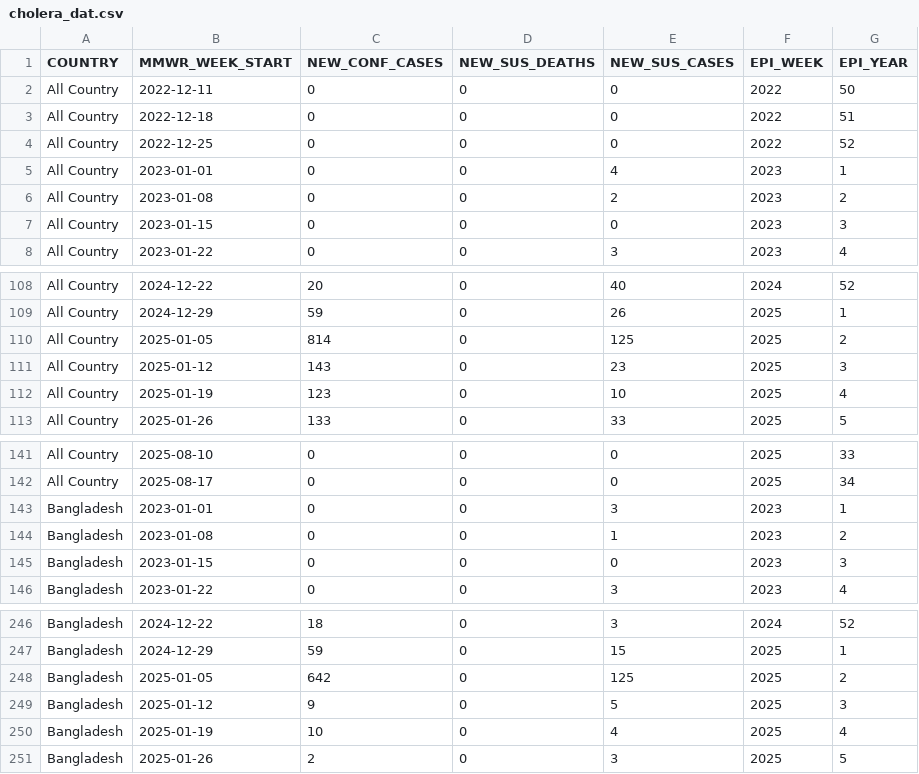
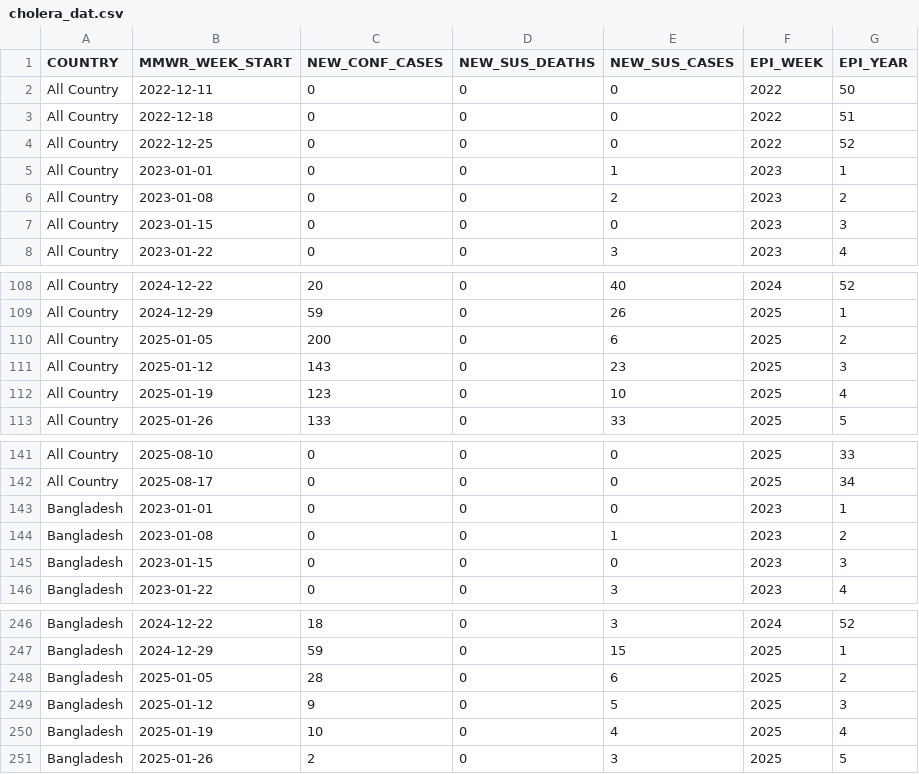
Before and after one commit to Dhihram/WHO_SEAR, a CSV file: Dat/cholera_dat.csv, drawn as a sheet; only a part is shown, gaps mark what is left out.

Commit message:
update cholera_dat 16092025

```diff
--- a/Dat/cholera_dat.csv
+++ b/Dat/cholera_dat.csv
@@ -4,3 +4,3 @@
 "All Country",2022-12-25,0,0,0,2022,52
-"All Country",2023-01-01,0,0,4,2023,1
+"All Country",2023-01-01,0,0,1,2023,1
 "All Country",2023-01-08,0,0,2,2023,2
@@ -109,3 +109,3 @@
 "All Country",2024-12-29,59,0,26,2025,1
-"All Country",2025-01-05,814,0,125,2025,2
+"All Country",2025-01-05,200,0,6,2025,2
 "All Country",2025-01-12,143,0,23,2025,3
@@ -142,3 +142,3 @@
 "All Country",2025-08-17,0,0,0,2025,34
-"Bangladesh",2023-01-01,0,0,3,2023,1
+"Bangladesh",2023-01-01,0,0,0,2023,1
 "Bangladesh",2023-01-08,0,0,1,2023,2
@@ -247,3 +247,3 @@
 "Bangladesh",2024-12-29,59,0,15,2025,1
-"Bangladesh",2025-01-05,642,0,125,2025,2
+"Bangladesh",2025-01-05,28,0,6,2025,2
 "Bangladesh",2025-01-12,9,0,5,2025,3
```
